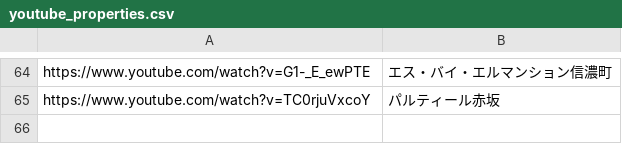
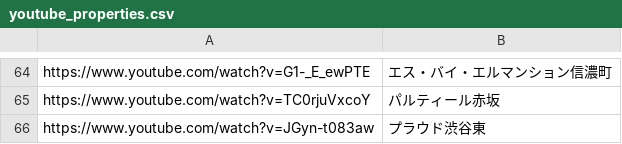
Before and after one commit to officialyunox07-hub/clover-scraping, a CSV file: youtube_properties.csv, drawn as a sheet; only a part is shown, gaps mark what is left out.

Commit message:
Update youtube_properties.csv

```diff
--- a/youtube_properties.csv
+++ b/youtube_properties.csv
@@ -65 +65,2 @@ https://www.youtube.com/watch?v=G1-_E_ewPTE,エス・バイ・エルマンシ
 https://www.youtube.com/watch?v=TC0rjuVxcoY,パルティール赤坂
+https://www.youtube.com/watch?v=JGyn-t083aw,プラウド渋谷東
```
